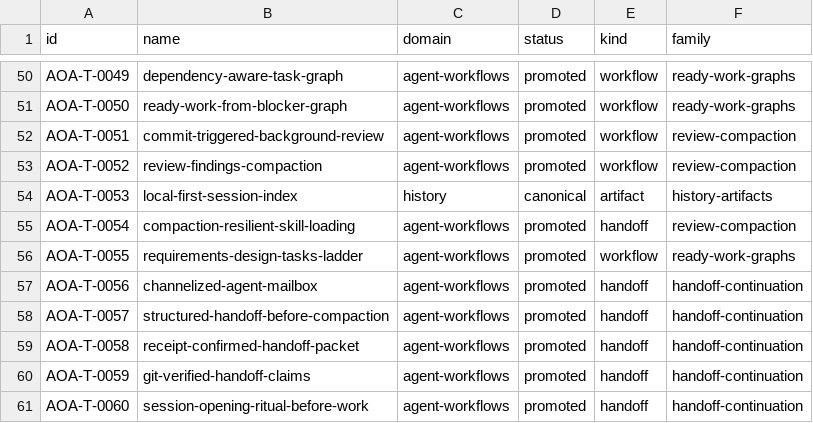
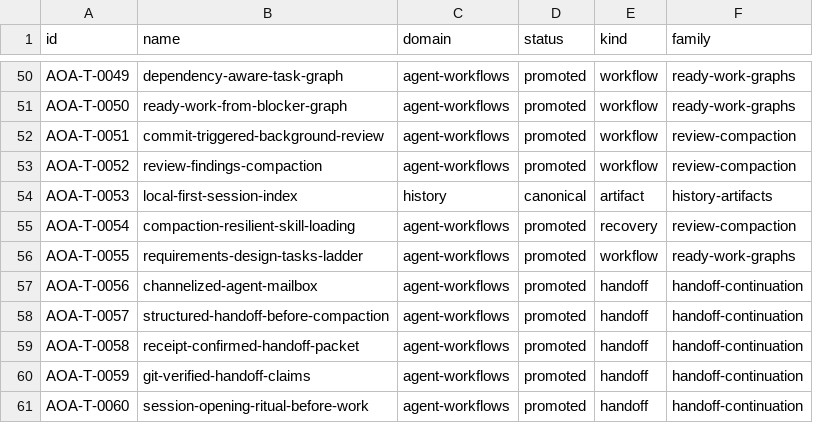
Before and after one commit to 8Dionysus/aoa-techniques, a CSV file: data/technique_kind_wave1.csv, drawn as a sheet; only a part is shown, gaps mark what is left out.

Commit message:
Remap AOA-T-0054 kind to recovery
Remaps AOA-T-0054 from handoff to recovery after a direct handoff/workflow/recovery destination check, updates decision and Distillation route surfaces, and regenerates the kind/catalog/topology outputs.

```diff
--- a/data/technique_kind_wave1.csv
+++ b/data/technique_kind_wave1.csv
@@ -54,3 +54,3 @@ AOA-T-0052,review-findings-compaction,agent-workflows,promoted,workflow,review-c
 AOA-T-0053,local-first-session-index,history,canonical,artifact,history-artifacts
-AOA-T-0054,compaction-resilient-skill-loading,agent-workflows,promoted,handoff,review-compaction
+AOA-T-0054,compaction-resilient-skill-loading,agent-workflows,promoted,recovery,review-compaction
 AOA-T-0055,requirements-design-tasks-ladder,agent-workflows,promoted,workflow,ready-work-graphs
```
Also changed, not shown: 21 other files.
